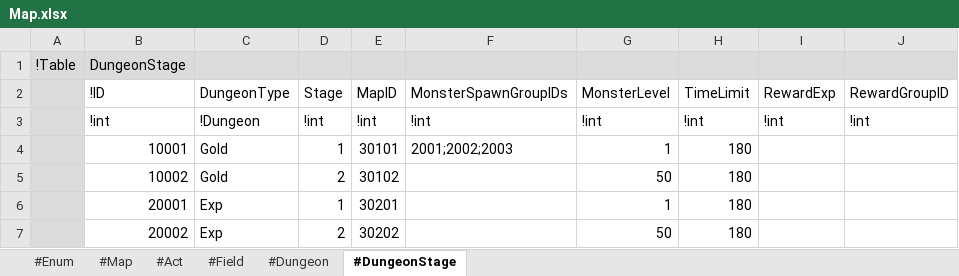
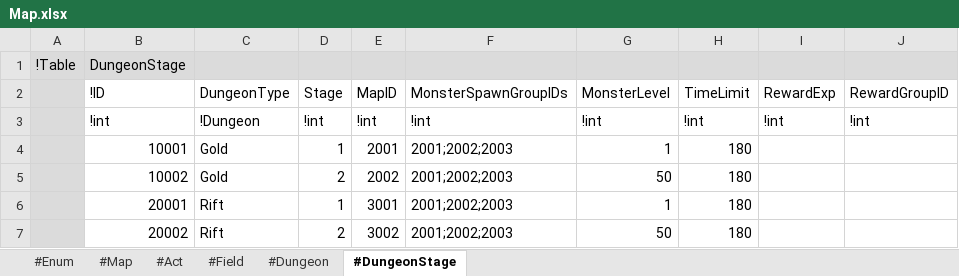
Before and after one commit to electro8836/ProjectOne, an Excel workbook: Shared/XLS/Map.xlsx, sheet #DungeonStage, drawn as a sheet; values as stored, in another font and other column widths than the file's, no borders; the diff names each change by its address in the sheet, - before the commit and + after, or states it on an @@ line.

```diff
--- a/Shared/XLS/Map.xlsx (sheet #DungeonStage)
+++ b/Shared/XLS/Map.xlsx (sheet #DungeonStage)
-E4 (MapID): 30101
+E4 (MapID): 2001
-E5 (MapID): 30102
+E5 (MapID): 2002
-F5:F7 (MonsterSpawnGroupIDs): (empty)
+F5:F7 (MonsterSpawnGroupIDs): 2001;2002;2003
-C6:C7 (DungeonType): Exp
+C6:C7 (DungeonType): Rift
-E6 (MapID): 30201
+E6 (MapID): 3001
-E7 (MapID): 30202
+E7 (MapID): 3002
```
Also changed, not shown: sheet #Map, sheet #Dungeon, Shared/XLS/Item.xlsx, Shared/XLS/Monster.xlsx, 35 other files.
